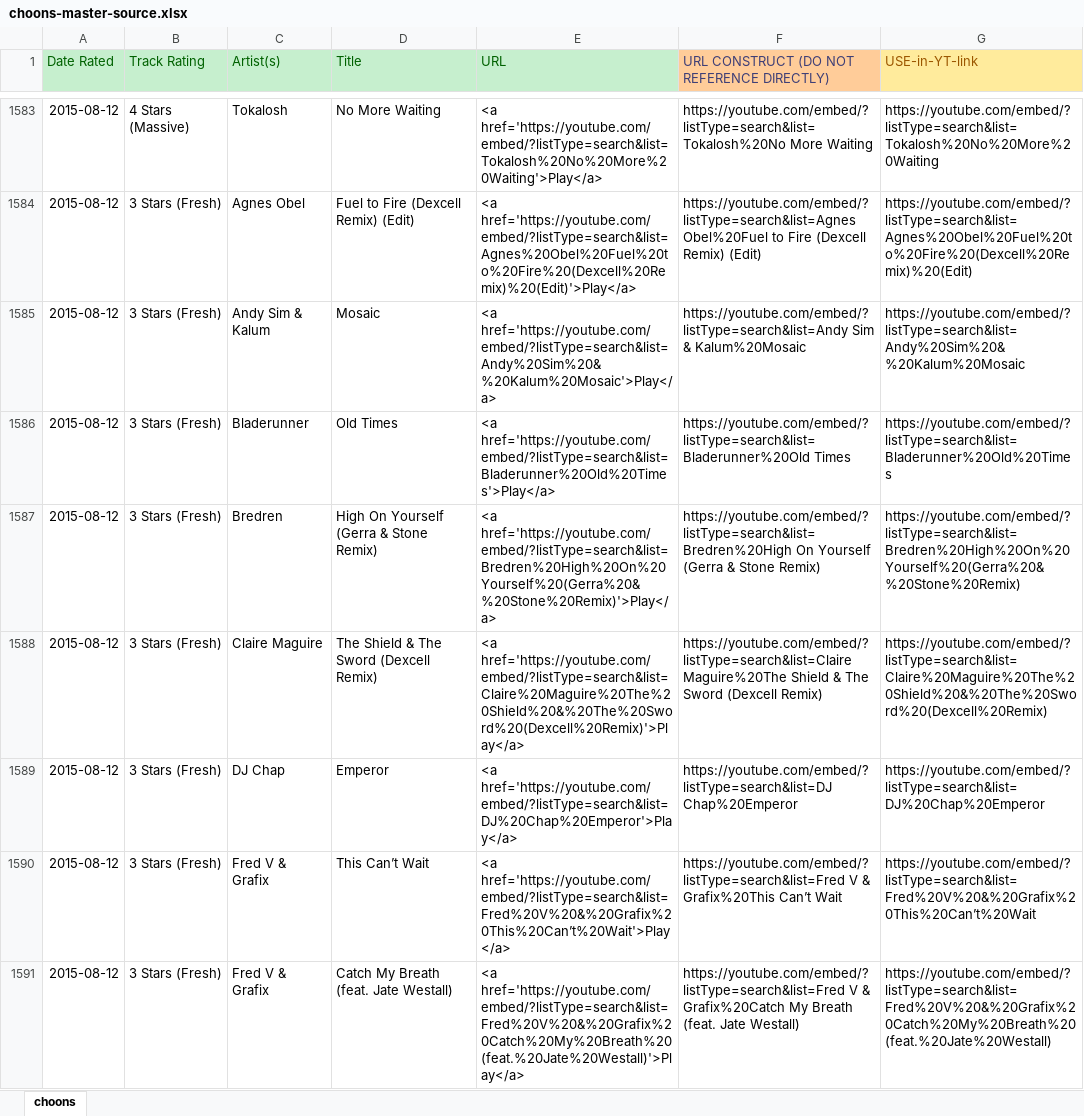
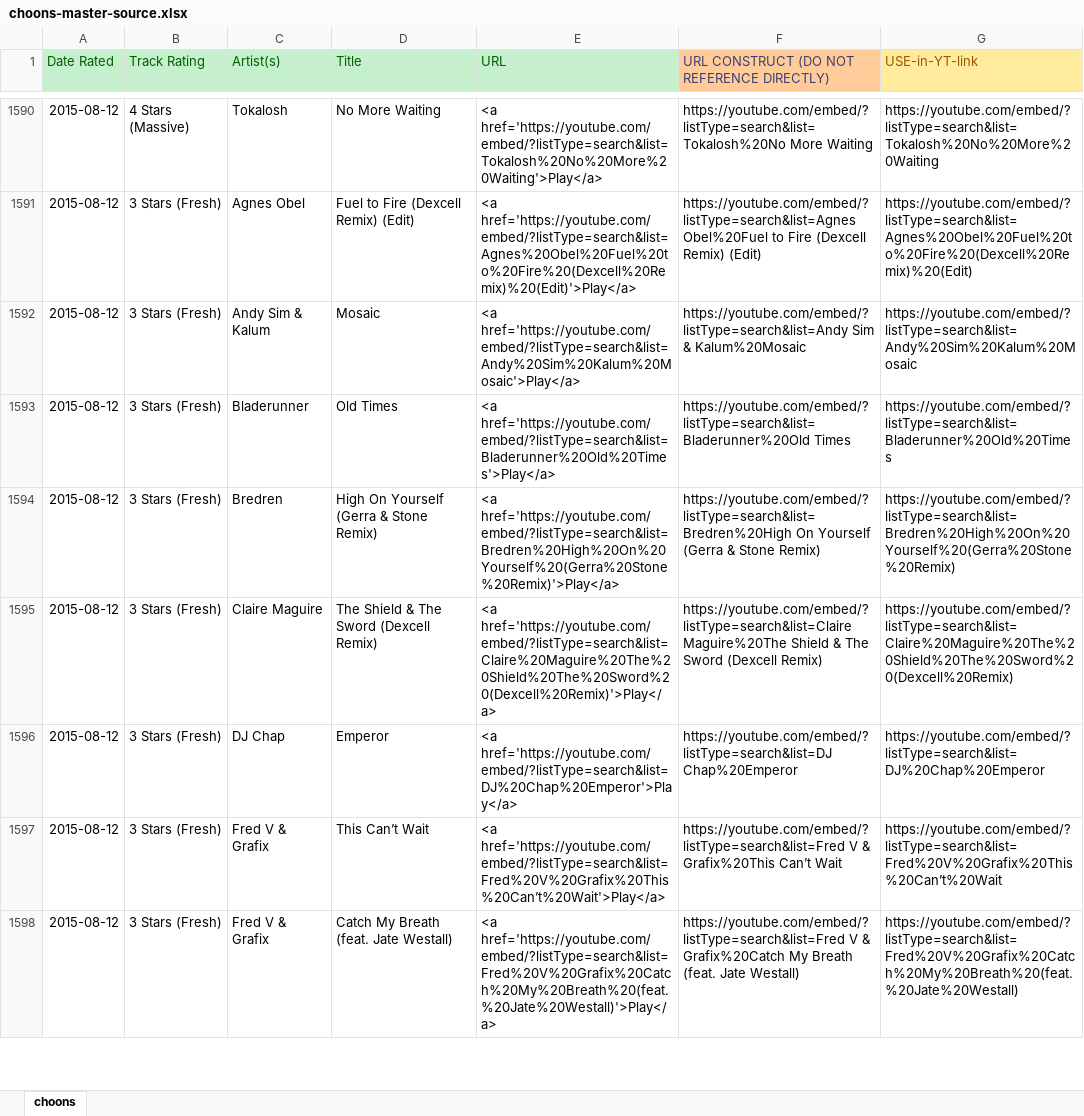
Before and after one commit to selfserv/beatwatch, an Excel workbook: _data/choons-master-source.xlsx, sheet choons, drawn as a sheet; only a part is shown, gaps mark what is left out; values as stored, in another font and other column widths than the file's, no borders; addresses are those after the commit; the diff covers the shown part only; the diff names each change by its address in the sheet, - before the commit and + after, or states it on an @@ line.

```diff
--- a/_data/choons-master-source.xlsx (sheet choons)
+++ b/_data/choons-master-source.xlsx (sheet choons)
-E1592 (URL): <a href='https://youtube.com/embed/?listType=search&list=Andy%20Sim%20&%20Kalum%20Mosaic'>Play</a>
+E1592 (URL): <a href='https://youtube.com/embed/?listType=search&list=Andy%20Sim%20Kalum%20Mosaic'>Play</a>
-G1592 (USE-in-YT-link): https://youtube.com/embed/?listType=search&list=Andy%20Sim%20&%20Kalum%20Mosaic
+G1592 (USE-in-YT-link): https://youtube.com/embed/?listType=search&list=Andy%20Sim%20Kalum%20Mosaic
-E1594 (URL): <a href='https://youtube.com/embed/?listType=search&list=Bredren%20High%20On%20Yourself%20(Gerra%20&%20Stone%20Remix)'>Play</a>
+E1594 (URL): <a href='https://youtube.com/embed/?listType=search&list=Bredren%20High%20On%20Yourself%20(Gerra%20Stone%20Remix)'>Play</a>
-G1594 (USE-in-YT-link): https://youtube.com/embed/?listType=search&list=Bredren%20High%20On%20Yourself%20(Gerra%20&%20Stone%20Remix)
+G1594 (USE-in-YT-link): https://youtube.com/embed/?listType=search&list=Bredren%20High%20On%20Yourself%20(Gerra%20Stone%20Remix)
-E1595 (URL): <a href='https://youtube.com/embed/?listType=search&list=Claire%20Maguire%20The%20Shield%20&%20The%20Sword%20(Dexcell%20Remix)'>Play</a>
+E1595 (URL): <a href='https://youtube.com/embed/?listType=search&list=Claire%20Maguire%20The%20Shield%20The%20Sword%20(Dexcell%20Remix)'>Play</a>
-G1595 (USE-in-YT-link): https://youtube.com/embed/?listType=search&list=Claire%20Maguire%20The%20Shield%20&%20The%20Sword%20(Dexcell%20Remix)
+G1595 (USE-in-YT-link): https://youtube.com/embed/?listType=search&list=Claire%20Maguire%20The%20Shield%20The%20Sword%20(Dexcell%20Remix)
-E1597 (URL): <a href='https://youtube.com/embed/?listType=search&list=Fred%20V%20&%20Grafix%20This%20Can’t%20Wait'>Play</a>
+E1597 (URL): <a href='https://youtube.com/embed/?listType=search&list=Fred%20V%20Grafix%20This%20Can’t%20Wait'>Play</a>
-G1597 (USE-in-YT-link): https://youtube.com/embed/?listType=search&list=Fred%20V%20&%20Grafix%20This%20Can’t%20Wait
+G1597 (USE-in-YT-link): https://youtube.com/embed/?listType=search&list=Fred%20V%20Grafix%20This%20Can’t%20Wait
-E1598 (URL): <a href='https://youtube.com/embed/?listType=search&list=Fred%20V%20&%20Grafix%20Catch%20My%20Breath%20(feat.%20Jate%20Westall)'>Play</a>
+E1598 (URL): <a href='https://youtube.com/embed/?listType=search&list=Fred%20V%20Grafix%20Catch%20My%20Breath%20(feat.%20Jate%20Westall)'>Play</a>
-G1598 (USE-in-YT-link): https://youtube.com/embed/?listType=search&list=Fred%20V%20&%20Grafix%20Catch%20My%20Breath%20(feat.%20Jate%20Westall)
+G1598 (USE-in-YT-link): https://youtube.com/embed/?listType=search&list=Fred%20V%20Grafix%20Catch%20My%20Breath%20(feat.%20Jate%20Westall)
```
Also changed, not shown: 7 added rows, 2 removed rows and 1401 edited cells elsewhere in this sheet, formulas that keep their value, 1 other file.
